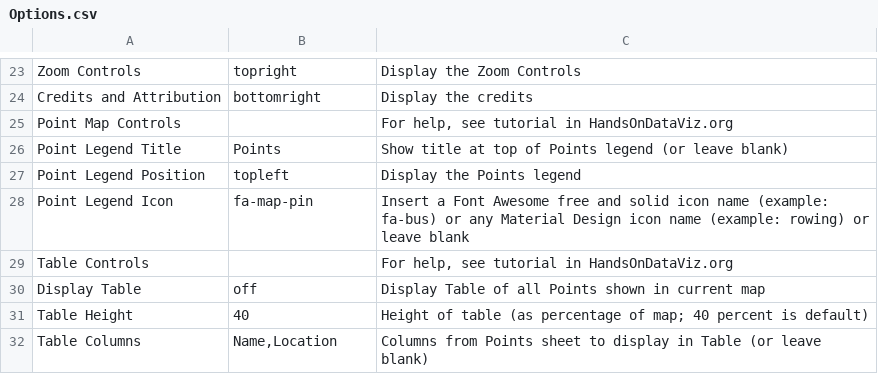
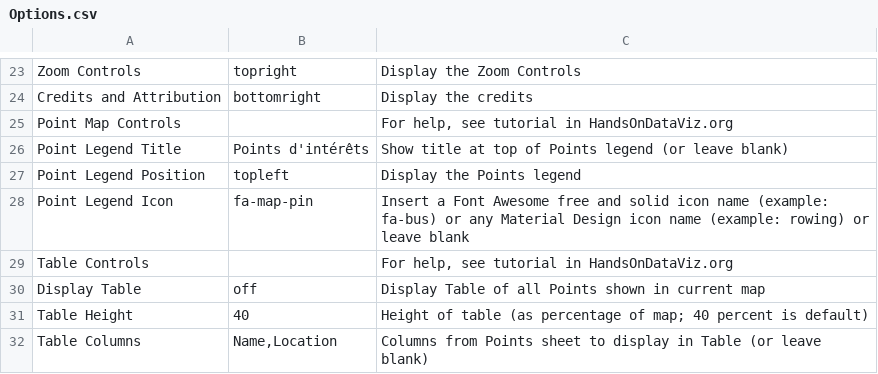
Before and after one commit to telerama/-leaflet-maps-with-google-sheets, a CSV file: csv/Options.csv, drawn as a sheet; only a part is shown, gaps mark what is left out.

```diff
--- a/csv/Options.csv
+++ b/csv/Options.csv
@@ -25,3 +25,3 @@ Credits and Attribution,bottomright,Display the credits
 Point Map Controls,,"For help, see tutorial in HandsOnDataViz.org"
-Point Legend Title,Points,Show title at top of Points legend (or leave blank)
+Point Legend Title,Points d'intérêts,Show title at top of Points legend (or leave blank)
 Point Legend Position,topleft,Display the Points legend
```
Also changed, not shown: csv/Points.csv, csv/Polygons.csv.
